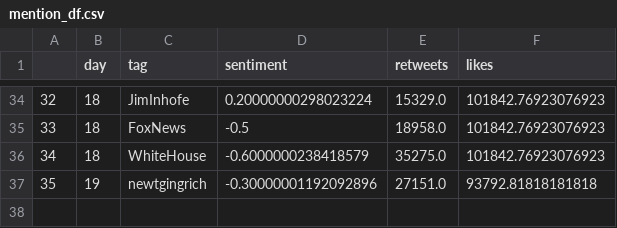
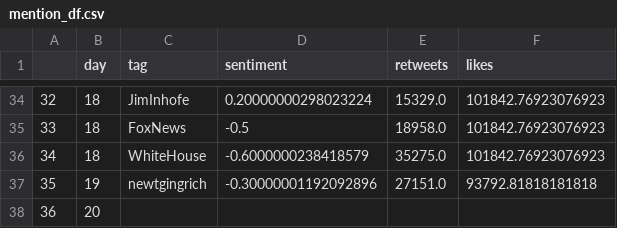
Before and after one commit to snapcrack/trump-tweet-visualization, a CSV file: data/mention_df.csv, drawn as a sheet; only a part is shown, gaps mark what is left out; the diff names each change by its address in the sheet, - before the commit and + after, or states it on an @@ line.

```diff
--- a/data/mention_df.csv
+++ b/data/mention_df.csv
+row 38: 36 | 20
```
Also changed, not shown: data/bigram_month.csv, data/hashtag_df.csv, 1 other file.
